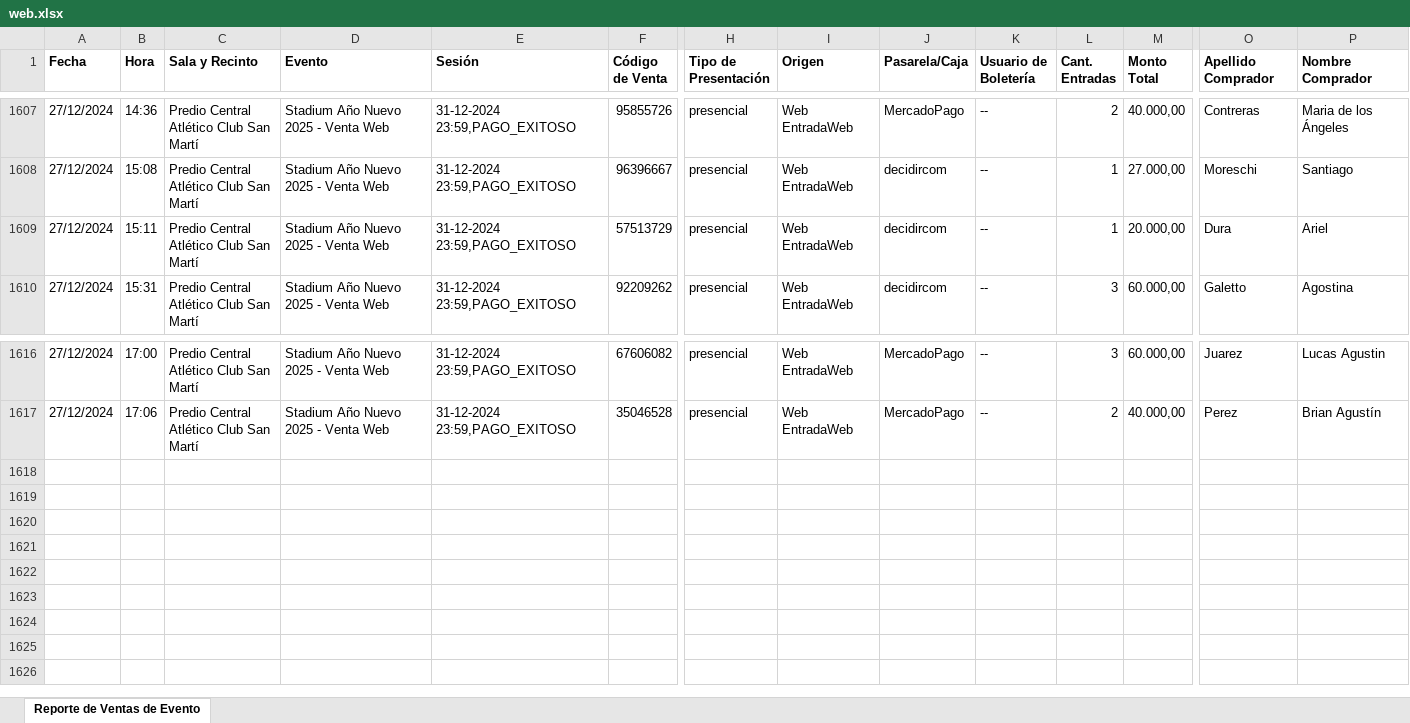
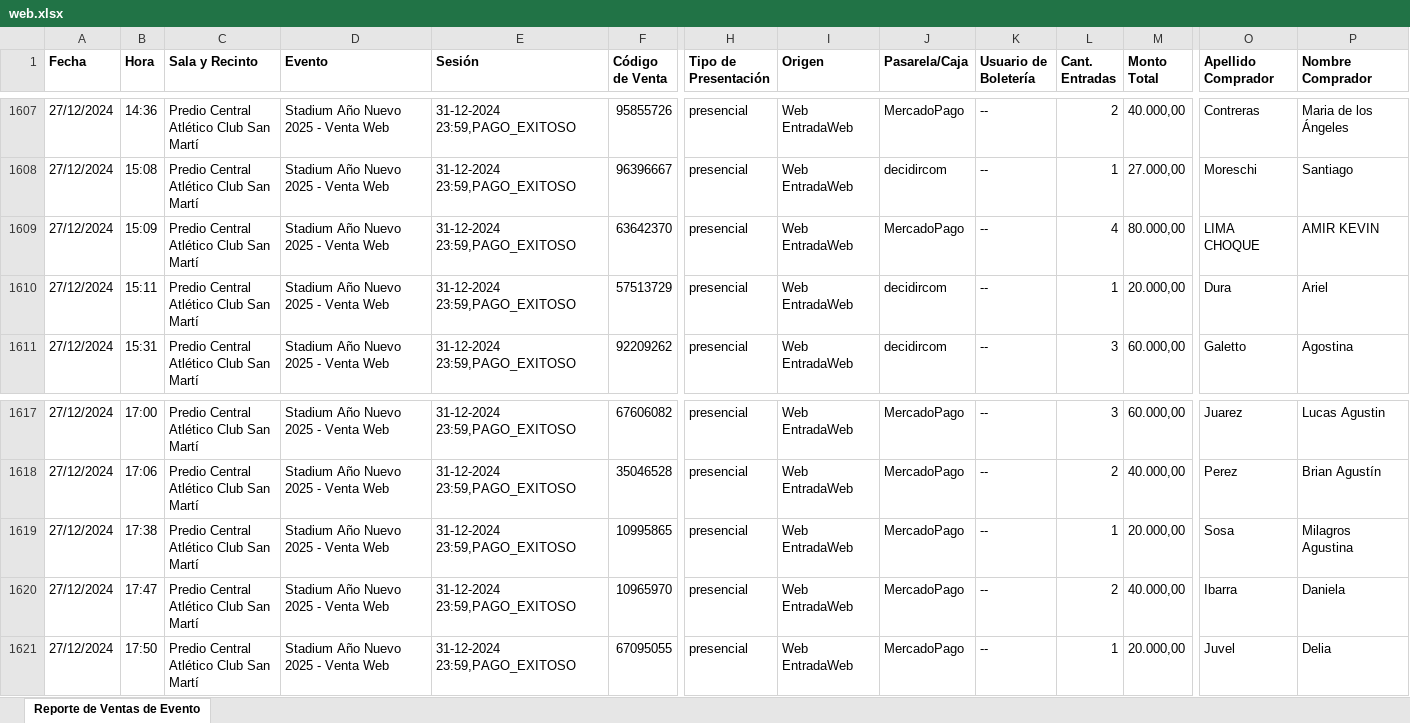
Before and after one commit to Cinerama32/canjes, an Excel workbook: public/web.xlsx, sheet Reporte de Ventas de Evento, drawn as a sheet; only a part is shown, gaps mark what is left out; values as stored, in another font and other column widths than the file's, no borders; rows hold the shown columns only; ↵ is a line break in a cell; the diff names each change by its address in the sheet, - before the commit and + after, or states it on an @@ line.

```diff
--- a/public/web.xlsx (sheet Reporte de Ventas de Evento)
+++ b/public/web.xlsx (sheet Reporte de Ventas de Evento)
+row 1609: 27/12/2024 | 15:09 | Predio Central ↵ Atlético Club San Martí | Stadium Año Nuevo 2025 - Venta Web | 31-12-2024 23:59,PAGO_EXITOSO | 63642370 | presencial | Web EntradaWeb | MercadoPago | -- | 4 | 80.000,00 | LIMA CHOQUE | AMIR KEVIN
+row 1619: 27/12/2024 | 17:38 | Predio Central ↵ Atlético Club San Martí | Stadium Año Nuevo 2025 - Venta Web | 31-12-2024 23:59,PAGO_EXITOSO | 10995865 | presencial | Web EntradaWeb | MercadoPago | -- | 1 | 20.000,00 | Sosa | Milagros Agustina
+row 1620: 27/12/2024 | 17:47 | Predio Central ↵ Atlético Club San Martí | Stadium Año Nuevo 2025 - Venta Web | 31-12-2024 23:59,PAGO_EXITOSO | 10965970 | presencial | Web EntradaWeb | MercadoPago | -- | 2 | 40.000,00 | Ibarra | Daniela
+row 1621: 27/12/2024 | 17:50 | Predio Central ↵ Atlético Club San Martí | Stadium Año Nuevo 2025 - Venta Web | 31-12-2024 23:59,PAGO_EXITOSO | 67095055 | presencial | Web EntradaWeb | MercadoPago | -- | 1 | 20.000,00 | Juvel | Delia
```
Also changed, not shown: public/efectivo.xlsx.
